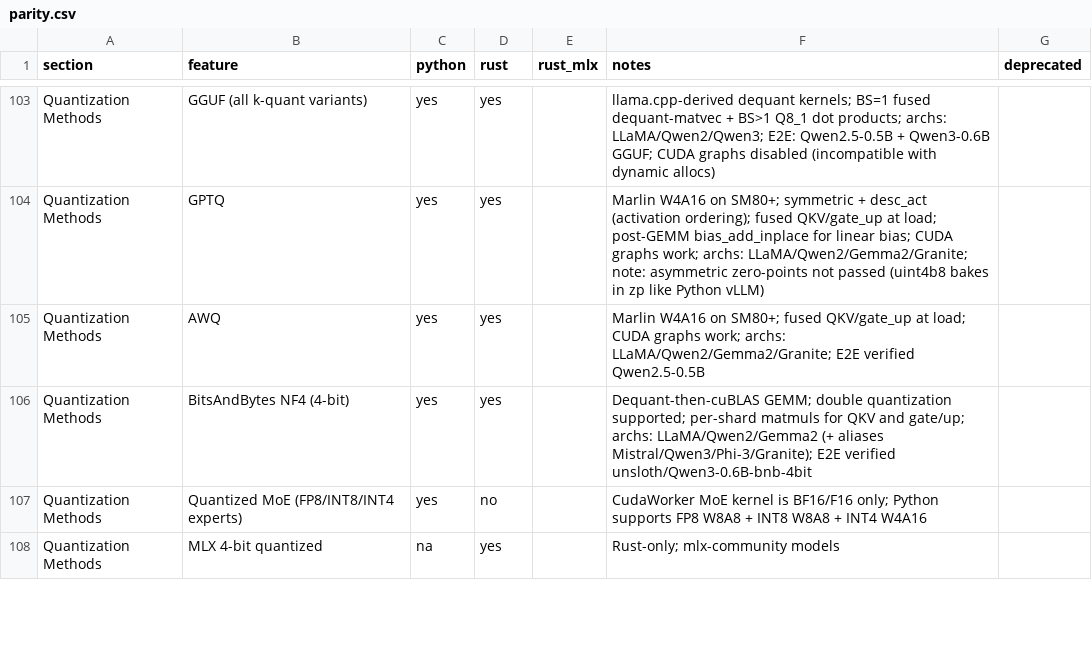
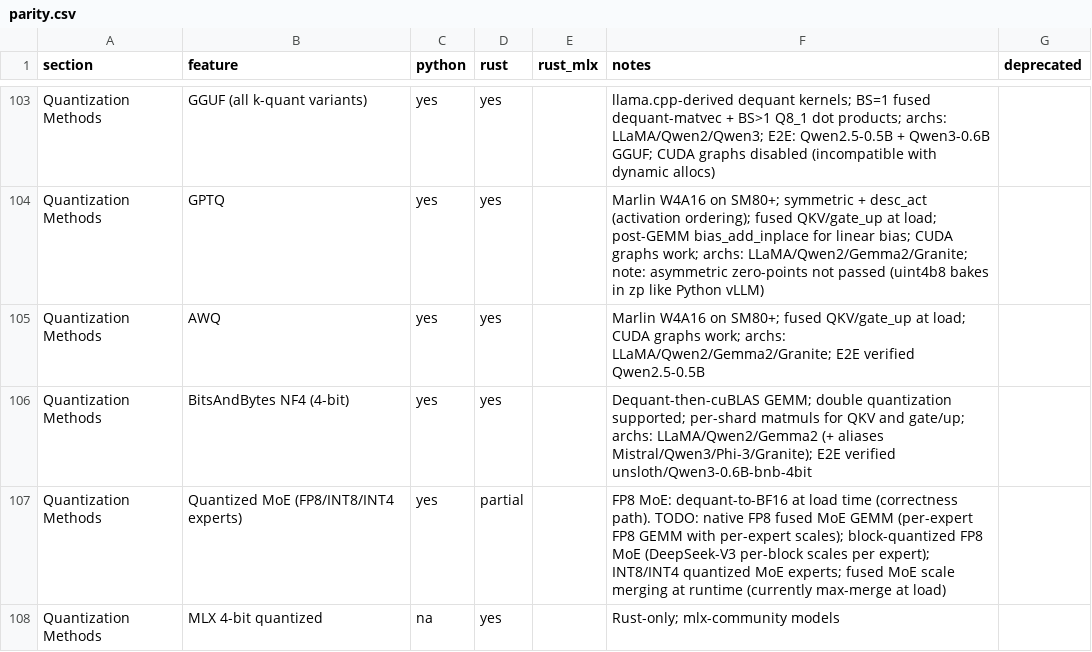
Before and after one commit to starpit/vllm, a CSV file: vllm-rs/crates/vllm-parity/parity.csv, drawn as a sheet; only a part is shown, gaps mark what is left out; the diff covers the shown part only.

```diff
--- a/vllm-rs/crates/vllm-parity/parity.csv
+++ b/vllm-rs/crates/vllm-parity/parity.csv
@@ -106,3 +106,3 @@ Quantization Methods,AWQ,yes,yes,,Marlin W4A16 on SM80+; fused QKV/gate_up at lo
 Quantization Methods,BitsAndBytes NF4 (4-bit),yes,yes,,Dequant-then-cuBLAS GEMM; double quantization supported; per-shard matmuls for QKV and gate/up; archs: LLaMA/Qwen2/Gemma2 (+ aliases Mistral/Qwen3/Phi-3/Granite); E2E verified unsloth/Qwen3-0.6B-bnb-4bit,
-Quantization Methods,Quantized MoE (FP8/INT8/INT4 experts),yes,no,,CudaWorker MoE kernel is BF16/F16 only; Python supports FP8 W8A8 + INT8 W8A8 + INT4 W4A16,
+Quantization Methods,Quantized MoE (FP8/INT8/INT4 experts),yes,partial,,FP8 MoE: dequant-to-BF16 at load time (correctness path). TODO: native FP8 fused MoE GEMM (per-expert FP8 GEMM with per-expert scales); block-quantized FP8 MoE (DeepSeek-V3 per-block scales per expert); INT8/INT4 quantized MoE experts; fused MoE scale merging at runtime (currently max-merge at load),
 Quantization Methods,MLX 4-bit quantized,na,yes,,Rust-only; mlx-community models,
```
Also changed, not shown: 8 edited cells elsewhere in this file, 28 other files.
